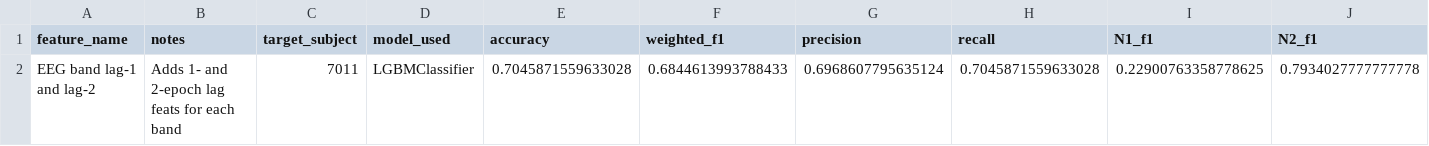
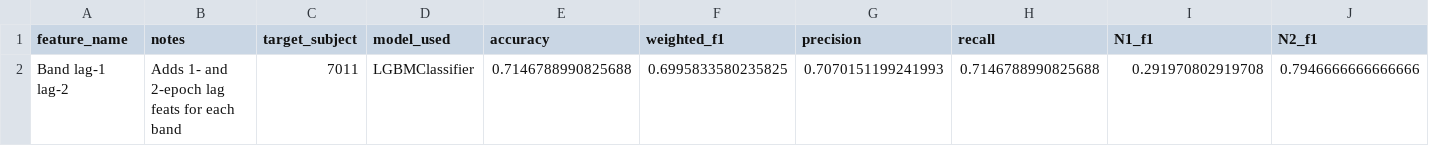
Before and after one commit to andrewsarracini/DS_Tutorials, a CSV file: logs/single-lgbm-s7011-0421.csv, drawn as a sheet; only a part is shown; removed rows and columns are numbered as before the commit, all else as after; rows hold the shown columns only; the diff names each change by its address in the sheet, - before the commit and + after, or states it on an @@ line.

```diff
--- a/logs/single-lgbm-s7011-0421.csv
+++ b/logs/single-lgbm-s7011-0421.csv
-row 2: EEG band lag-1 and lag-2 | Adds 1- and 2-epoch lag feats for each band | 7011 | LGBMClassifier | 0.7045871559633028 | 0.6844613993788433 | 0.6968607795635124 | 0.7045871559633028 | 0.22900763358778625 | 0.7934027777777778
+row 2: Band lag-1 lag-2 | Adds 1- and 2-epoch lag feats for each band | 7011 | LGBMClassifier | 0.7146788990825688 | 0.6995833580235825 | 0.7070151199241993 | 0.7146788990825688 | 0.291970802919708 | 0.7946666666666666
```
Also changed, not shown: 3 other files.
